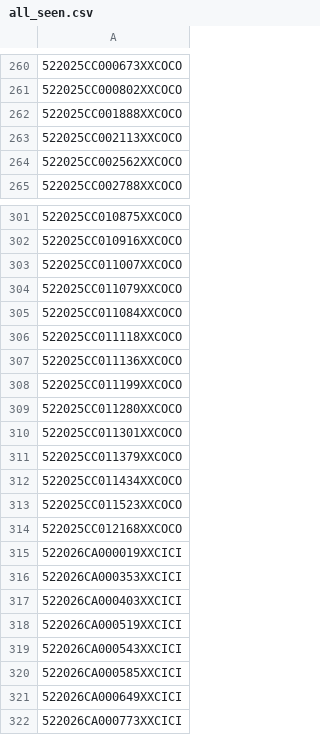
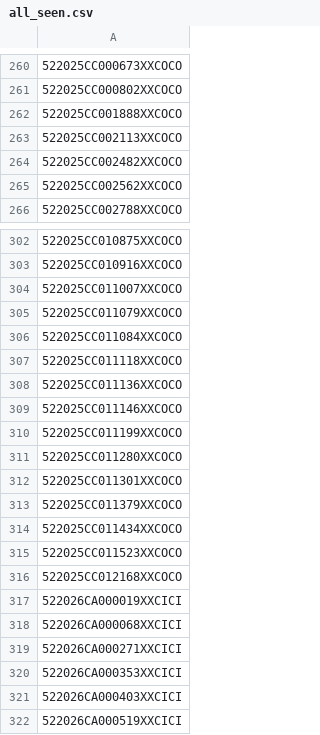
Before and after one commit to figlesias7/realforeclose, a CSV file: data/all_seen.csv, drawn as a sheet; only a part is shown, gaps mark what is left out; the shorter side is filled out with more unchanged rows.

```diff
--- a/data/all_seen.csv
+++ b/data/all_seen.csv
@@ -263,2 +263,3 @@
 522025CC002113XXCOCO
+522025CC002482XXCOCO
 522025CC002562XXCOCO
@@ -307,2 +308,3 @@
 522025CC011136XXCOCO
+522025CC011146XXCOCO
 522025CC011199XXCOCO
@@ -315,2 +317,4 @@
 522026CA000019XXCICI
+522026CA000068XXCICI
+522026CA000271XXCICI
 522026CA000353XXCICI
```
Also changed, not shown: data/event_log.csv, 3 other files.
